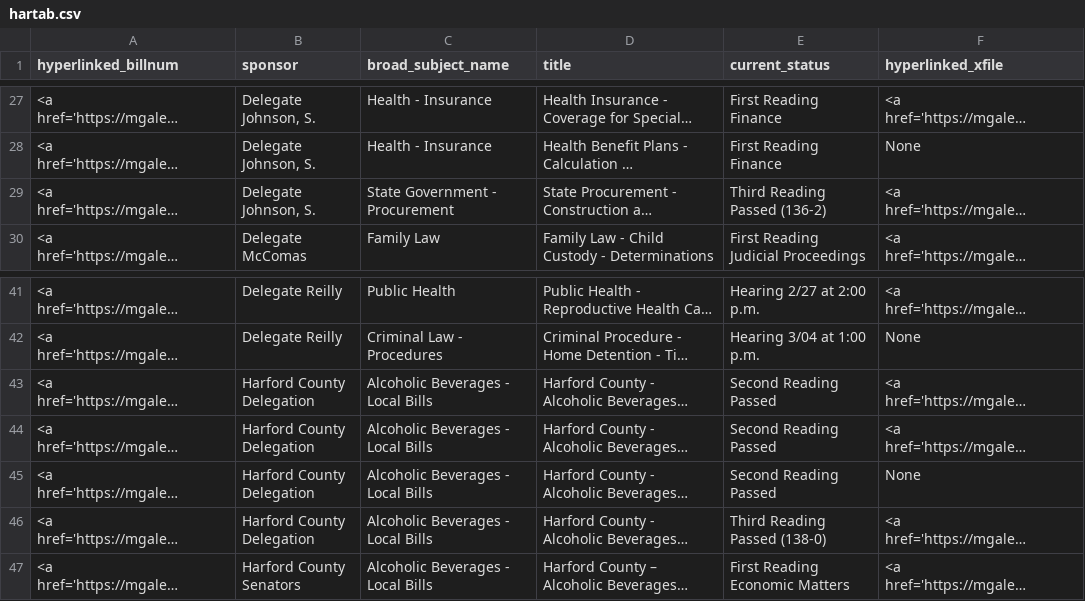
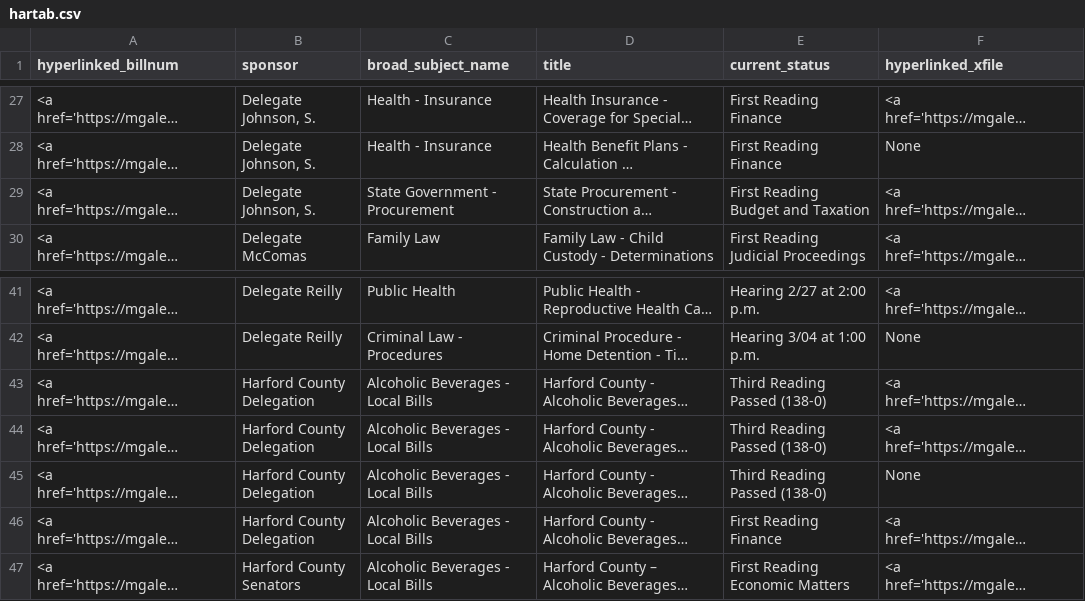
Before and after one commit to Baltimore-Sun/md-ga-bill-tracker, a CSV file: hartab.csv, drawn as a sheet; only a part is shown, gaps mark what is left out; long unchanged cells end in …; the diff names each change by its address in the sheet, - before the commit and + after, or states it on an @@ line.

```diff
--- a/hartab.csv
+++ b/hartab.csv
-E29 (current_status): Third Reading Passed (136-2)
+E29 (current_status): First Reading Budget and Taxation
-E43:E45 (current_status): Second Reading Passed
+E43:E45 (current_status): Third Reading Passed (138-0)
-E46 (current_status): Third Reading Passed (138-0)
+E46 (current_status): First Reading Finance
```
Also changed, not shown: aatab.csv, howtab.csv.
